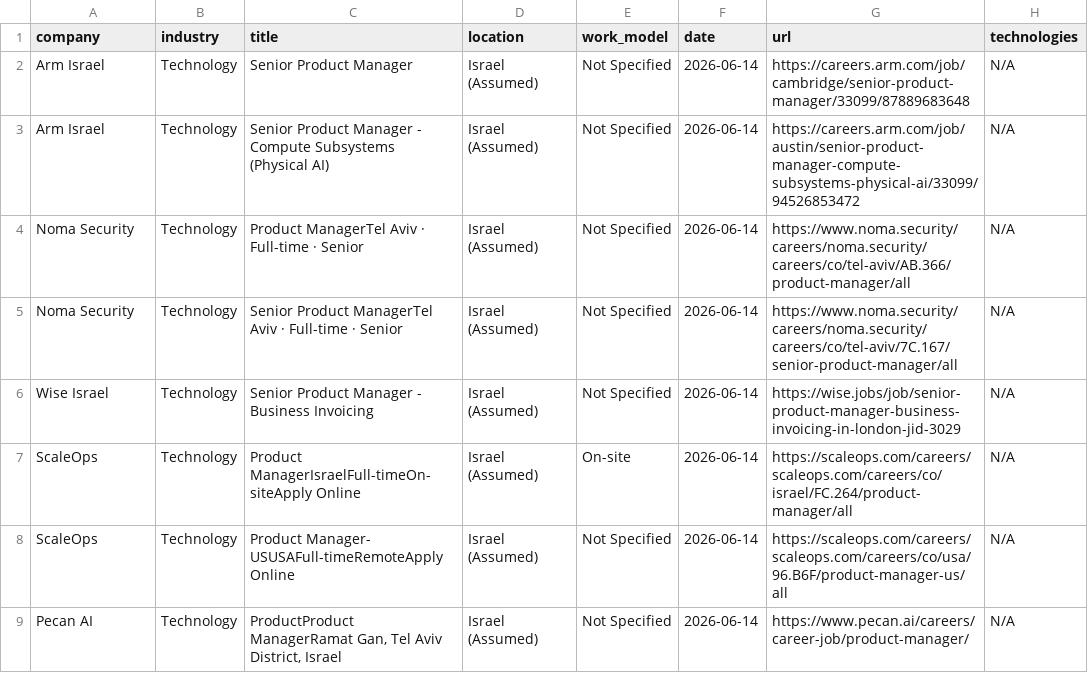
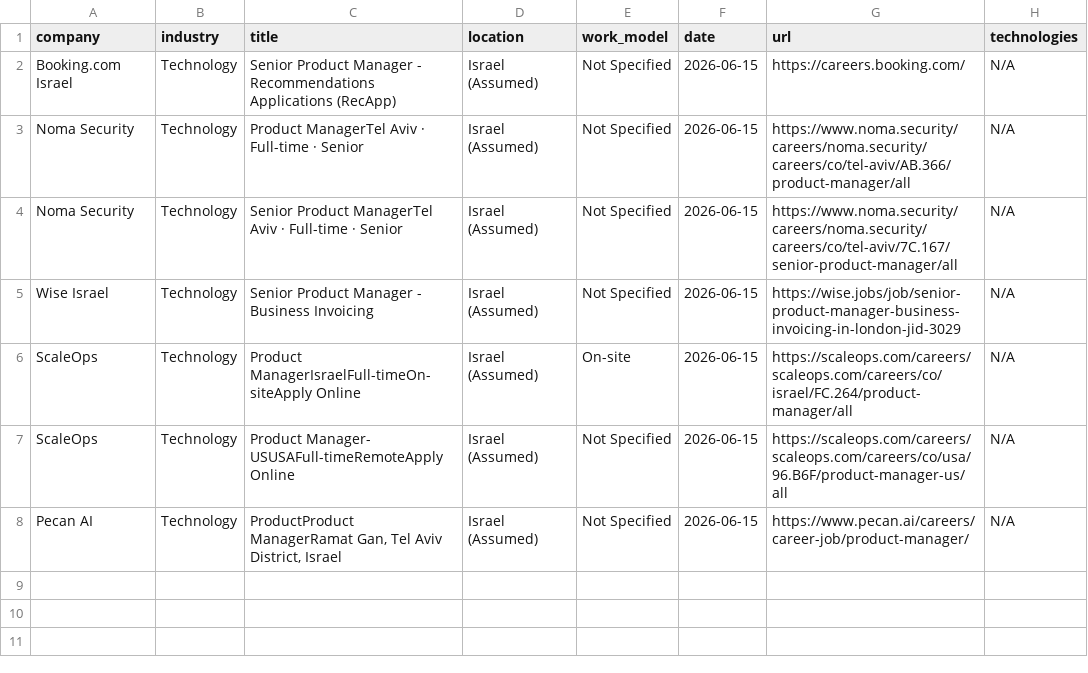
Before and after one commit to SKleeblatt/Kleeblatt-job-board, a CSV file: jobs/product.csv, drawn as a sheet.

```diff
--- a/jobs/product.csv
+++ b/jobs/product.csv
@@ -1,9 +1,8 @@
 company,industry,title,location,work_model,date,url,technologies
-Arm Israel,Technology,Senior Product Manager,Israel (Assumed),Not Specified,2026-06-14,https://careers.arm.com/job/cambridge/senior-product-manager/33099/87889683648,N/A
-Arm Israel,Technology,Senior Product Manager - Compute Subsystems (Physical AI),Israel (Assumed),Not Specified,2026-06-14,https://careers.arm.com/job/austin/senior-product-manager-compute-subsystems-physical-ai/33099/94526853472,N/A
-Noma Security,Technology,Product ManagerTel Aviv  ·  Full-time  ·  Senior,Israel (Assumed),Not Specified,2026-06-14,https://www.noma.security/careers/noma.security/careers/co/tel-aviv/AB.366/product-manager/all,N/A
-Noma Security,Technology,Senior Product ManagerTel Aviv  ·  Full-time  ·  Senior,Israel (Assumed),Not Specified,2026-06-14,https://www.noma.security/careers/noma.security/careers/co/tel-aviv/7C.167/senior-product-manager/all,N/A
-Wise Israel,Technology,Senior Product Manager - Business Invoicing,Israel (Assumed),Not Specified,2026-06-14,https://wise.jobs/job/senior-product-manager-business-invoicing-in-london-jid-3029,N/A
-ScaleOps,Technology,Product ManagerIsraelFull-timeOn-siteApply Online,Israel (Assumed),On-site,2026-06-14,https://scaleops.com/careers/scaleops.com/careers/co/israel/FC.264/product-manager/all,N/A
-ScaleOps,Technology,Product Manager- USUSAFull-timeRemoteApply Online,Israel (Assumed),Not Specified,2026-06-14,https://scaleops.com/careers/scaleops.com/careers/co/usa/96.B6F/product-manager-us/all,N/A
-Pecan AI,Technology,"ProductProduct ManagerRamat Gan, Tel Aviv District, Israel",Israel (Assumed),Not Specified,2026-06-14,https://www.pecan.ai/careers/career-job/product-manager/,N/A
+Booking.com Israel,Technology,Senior Product Manager - Recommendations Applications (RecApp),Israel (Assumed),Not Specified,2026-06-15,https://careers.booking.com/,N/A
+Noma Security,Technology,Product ManagerTel Aviv  ·  Full-time  ·  Senior,Israel (Assumed),Not Specified,2026-06-15,https://www.noma.security/careers/noma.security/careers/co/tel-aviv/AB.366/product-manager/all,N/A
+Noma Security,Technology,Senior Product ManagerTel Aviv  ·  Full-time  ·  Senior,Israel (Assumed),Not Specified,2026-06-15,https://www.noma.security/careers/noma.security/careers/co/tel-aviv/7C.167/senior-product-manager/all,N/A
+Wise Israel,Technology,Senior Product Manager - Business Invoicing,Israel (Assumed),Not Specified,2026-06-15,https://wise.jobs/job/senior-product-manager-business-invoicing-in-london-jid-3029,N/A
+ScaleOps,Technology,Product ManagerIsraelFull-timeOn-siteApply Online,Israel (Assumed),On-site,2026-06-15,https://scaleops.com/careers/scaleops.com/careers/co/israel/FC.264/product-manager/all,N/A
+ScaleOps,Technology,Product Manager- USUSAFull-timeRemoteApply Online,Israel (Assumed),Not Specified,2026-06-15,https://scaleops.com/careers/scaleops.com/careers/co/usa/96.B6F/product-manager-us/all,N/A
+Pecan AI,Technology,"ProductProduct ManagerRamat Gan, Tel Aviv District, Israel",Israel (Assumed),Not Specified,2026-06-15,https://www.pecan.ai/careers/career-job/product-manager/,N/A
```
Also changed, not shown: jobs/other.csv, jobs/project.csv, 16 other files.
